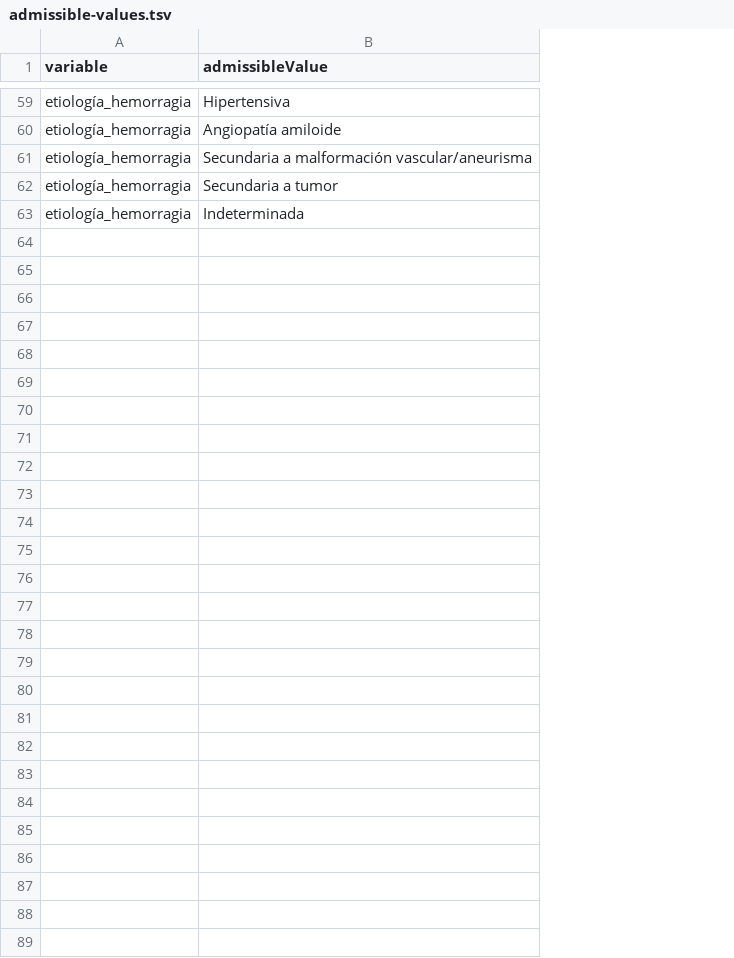
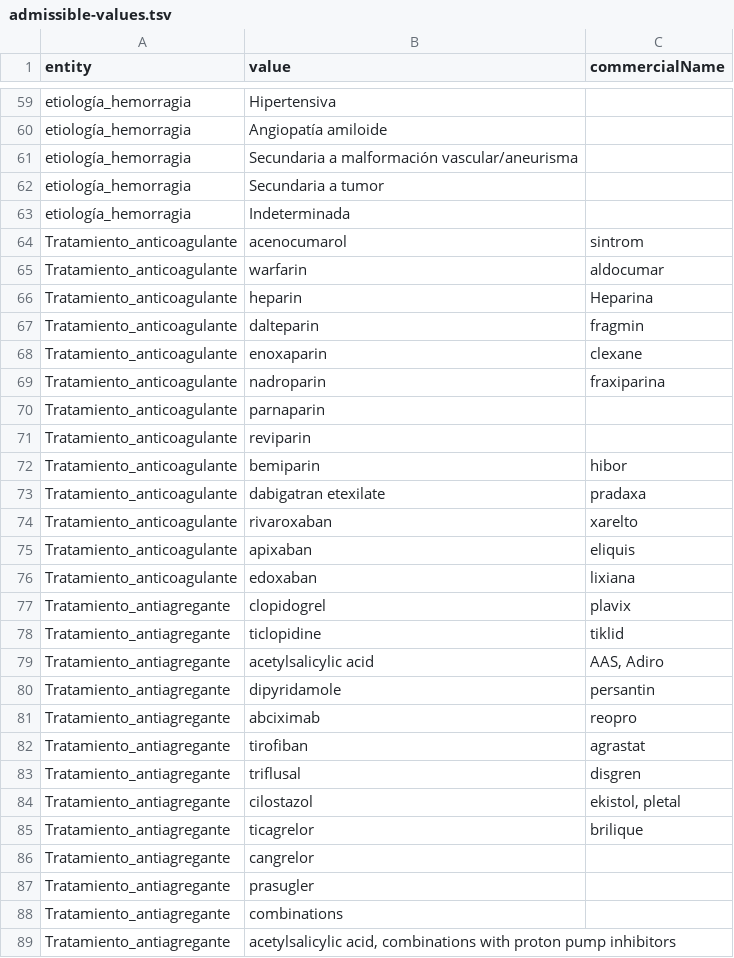
Before and after one commit to TeMU-BSC/ictusnet, a TSV file: src/assets/admissible-values.tsv, drawn as a sheet; only a part is shown, gaps mark what is left out; removed rows and columns are numbered as before the commit, all else as after; the diff covers the shown part only; the diff names each change by its address in the sheet, - before the commit and + after, or states it on an @@ line.

```diff
--- a/src/assets/admissible-values.tsv
+++ b/src/assets/admissible-values.tsv
-column A (variable), rows 59-63: all etiología_hemorragia
+column A (entity), rows 59-63: all etiología_hemorragia
+column C (commercialName), empty
-B1: admissibleValue
+B1: value
+row 64: Tratamiento_anticoagulante | acenocumarol | sintrom
+row 65: Tratamiento_anticoagulante | warfarin | aldocumar
+row 66: Tratamiento_anticoagulante | heparin | Heparina
+row 67: Tratamiento_anticoagulante | dalteparin | fragmin
+row 68: Tratamiento_anticoagulante | enoxaparin | clexane
+row 69: Tratamiento_anticoagulante | nadroparin | fraxiparina
+row 70: Tratamiento_anticoagulante | parnaparin
+row 71: Tratamiento_anticoagulante | reviparin
+row 72: Tratamiento_anticoagulante | bemiparin | hibor
+row 73: Tratamiento_anticoagulante | dabigatran etexilate | pradaxa
+row 74: Tratamiento_anticoagulante | rivaroxaban | xarelto
+row 75: Tratamiento_anticoagulante | apixaban | eliquis
+row 76: Tratamiento_anticoagulante | edoxaban | lixiana
+row 77: Tratamiento_antiagregante | clopidogrel | plavix
+row 78: Tratamiento_antiagregante | ticlopidine | tiklid
+row 79: Tratamiento_antiagregante | acetylsalicylic acid | AAS, Adiro
+row 80: Tratamiento_antiagregante | dipyridamole | persantin
+row 81: Tratamiento_antiagregante | abciximab | reopro
+row 82: Tratamiento_antiagregante | tirofiban | agrastat
+row 83: Tratamiento_antiagregante | triflusal | disgren
+row 84: Tratamiento_antiagregante | cilostazol | ekistol, pletal
+row 85: Tratamiento_antiagregante | ticagrelor | brilique
+row 86: Tratamiento_antiagregante | cangrelor
+row 87: Tratamiento_antiagregante | prasugler
+row 88: Tratamiento_antiagregante | combinations
+row 89: Tratamiento_antiagregante | acetylsalicylic acid, combinations with proton pump inhibitors
```
Also changed, not shown: 3 added rows, 3 removed rows and 2 edited cells elsewhere in this file, src/assets/variables.tsv, 15 other files.
